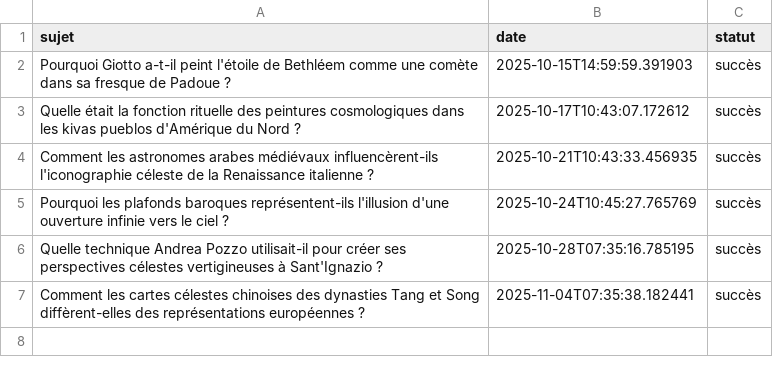
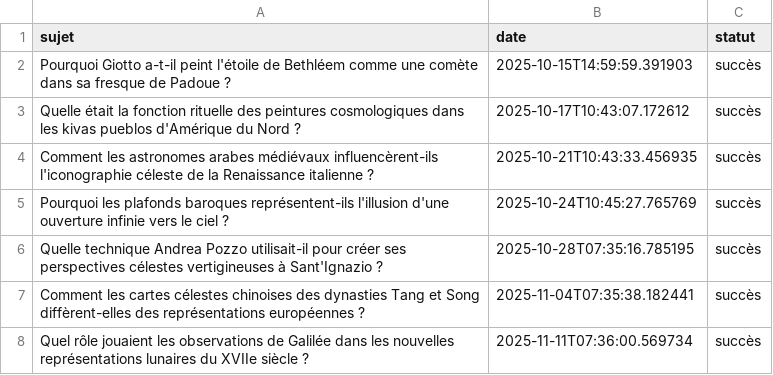
Before and after one commit to Metalosmose21/Espace-3, a CSV file: sujets_traites.csv, drawn as a sheet.

```diff
--- a/sujets_traites.csv
+++ b/sujets_traites.csv
@@ -7 +7,2 @@ Quelle technique Andrea Pozzo utilisait-il pour créer ses perspectives céleste
 Comment les cartes célestes chinoises des dynasties Tang et Song diffèrent-elles des représentations européennes ?,2025-11-04T07:35:38.182441,succès
+Quel rôle jouaient les observations de Galilée dans les nouvelles représentations lunaires du XVIIe siècle ?,2025-11-11T07:36:00.569734,succès
```
Also changed, not shown: sujets.csv.
